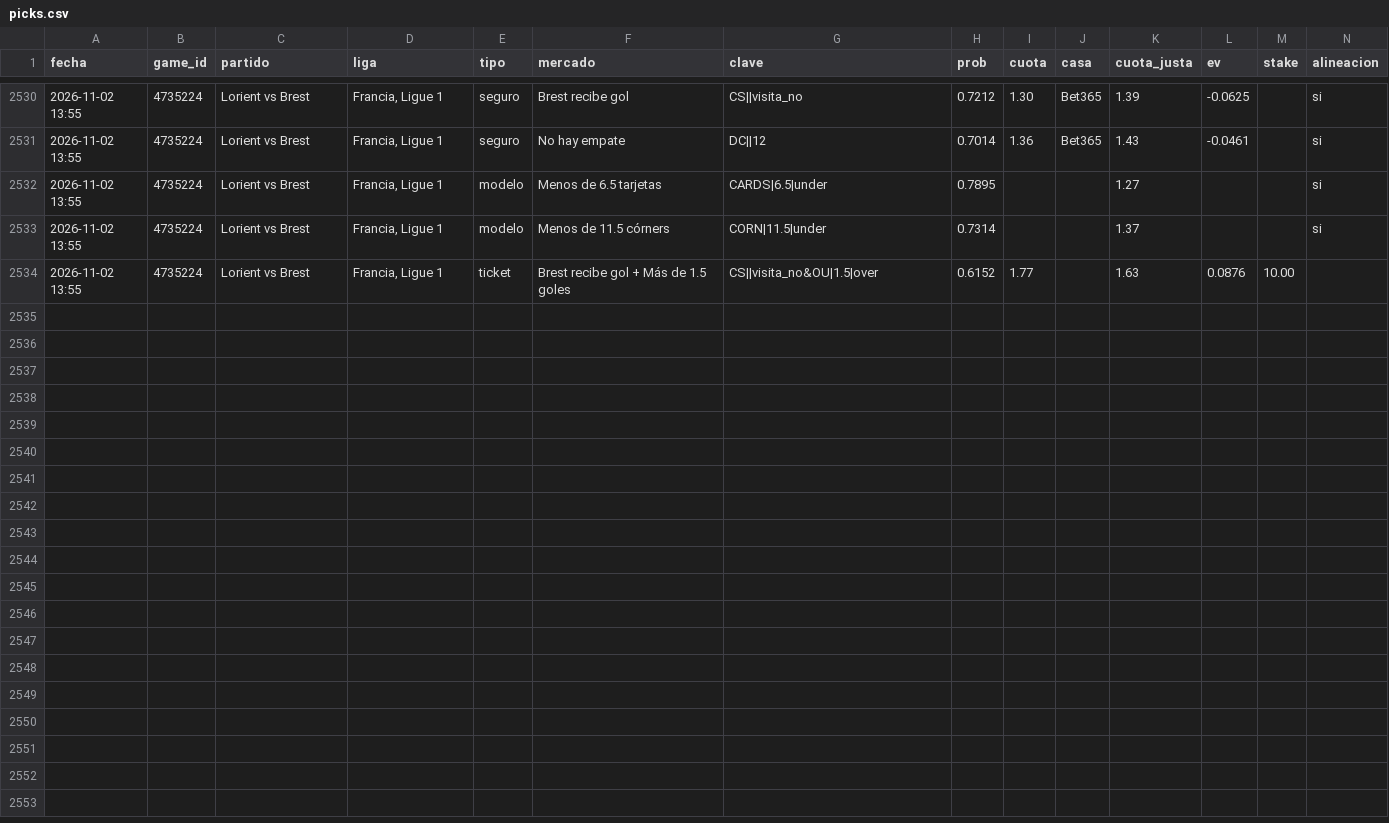
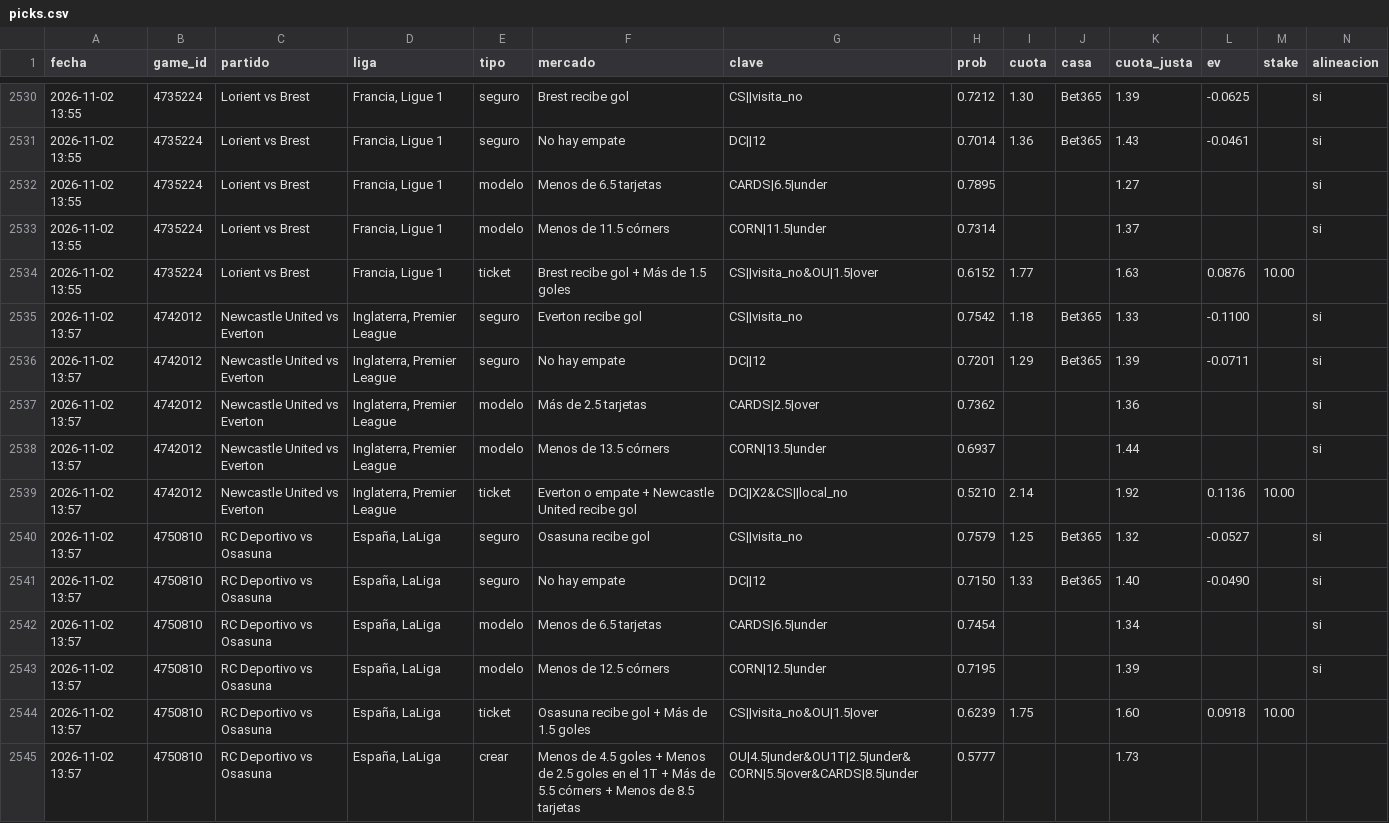
Before and after one commit to JoseVilcatoma/picks-bot, a CSV file: data/picks.csv, drawn as a sheet; only a part is shown, gaps mark what is left out; rows hold the shown columns only; the diff names each change by its address in the sheet, - before the commit and + after, or states it on an @@ line.

```diff
--- a/data/picks.csv
+++ b/data/picks.csv
+row 2535: 2026-11-02 13:57 | 4742012 | Newcastle United vs Everton | Inglaterra, Premier League | seguro | Everton recibe gol | CS||visita_no | 0.7542 | 1.18 | Bet365 | 1.33 | -0.1100 |  | si
+row 2536: 2026-11-02 13:57 | 4742012 | Newcastle United vs Everton | Inglaterra, Premier League | seguro | No hay empate | DC||12 | 0.7201 | 1.29 | Bet365 | 1.39 | -0.0711 |  | si
+row 2537: 2026-11-02 13:57 | 4742012 | Newcastle United vs Everton | Inglaterra, Premier League | modelo | Más de 2.5 tarjetas | CARDS|2.5|over | 0.7362 |  |  | 1.36 |  |  | si
+row 2538: 2026-11-02 13:57 | 4742012 | Newcastle United vs Everton | Inglaterra, Premier League | modelo | Menos de 13.5 córners | CORN|13.5|under | 0.6937 |  |  | 1.44 |  |  | si
+row 2539: 2026-11-02 13:57 | 4742012 | Newcastle United vs Everton | Inglaterra, Premier League | ticket | Everton o empate + Newcastle United recibe gol | DC||X2&CS||local_no | 0.5210 | 2.14 |  | 1.92 | 0.1136 | 10.00
+row 2540: 2026-11-02 13:57 | 4750810 | RC Deportivo vs Osasuna | España, LaLiga | seguro | Osasuna recibe gol | CS||visita_no | 0.7579 | 1.25 | Bet365 | 1.32 | -0.0527 |  | si
+row 2541: 2026-11-02 13:57 | 4750810 | RC Deportivo vs Osasuna | España, LaLiga | seguro | No hay empate | DC||12 | 0.7150 | 1.33 | Bet365 | 1.40 | -0.0490 |  | si
+row 2542: 2026-11-02 13:57 | 4750810 | RC Deportivo vs Osasuna | España, LaLiga | modelo | Menos de 6.5 tarjetas | CARDS|6.5|under | 0.7454 |  |  | 1.34 |  |  | si
+row 2543: 2026-11-02 13:57 | 4750810 | RC Deportivo vs Osasuna | España, LaLiga | modelo | Menos de 12.5 córners | CORN|12.5|under | 0.7195 |  |  | 1.39 |  |  | si
+row 2544: 2026-11-02 13:57 | 4750810 | RC Deportivo vs Osasuna | España, LaLiga | ticket | Osasuna recibe gol + Más de 1.5 goles | CS||visita_no&OU|1.5|over | 0.6239 | 1.75 |  | 1.60 | 0.0918 | 10.00
+row 2545: 2026-11-02 13:57 | 4750810 | RC Deportivo vs Osasuna | España, LaLiga | crear | Menos de 4.5 goles + Menos de 2.5 goles en el 1T + Más de 5.5 córners + Menos de 8.5 tarjetas | OU|4.5|under&OU1T|2.5|under&CORN|5.5|over&CARDS|8.5|under | 0.5777 |  |  | 1.73
```
Also changed, not shown: 5 other files.
